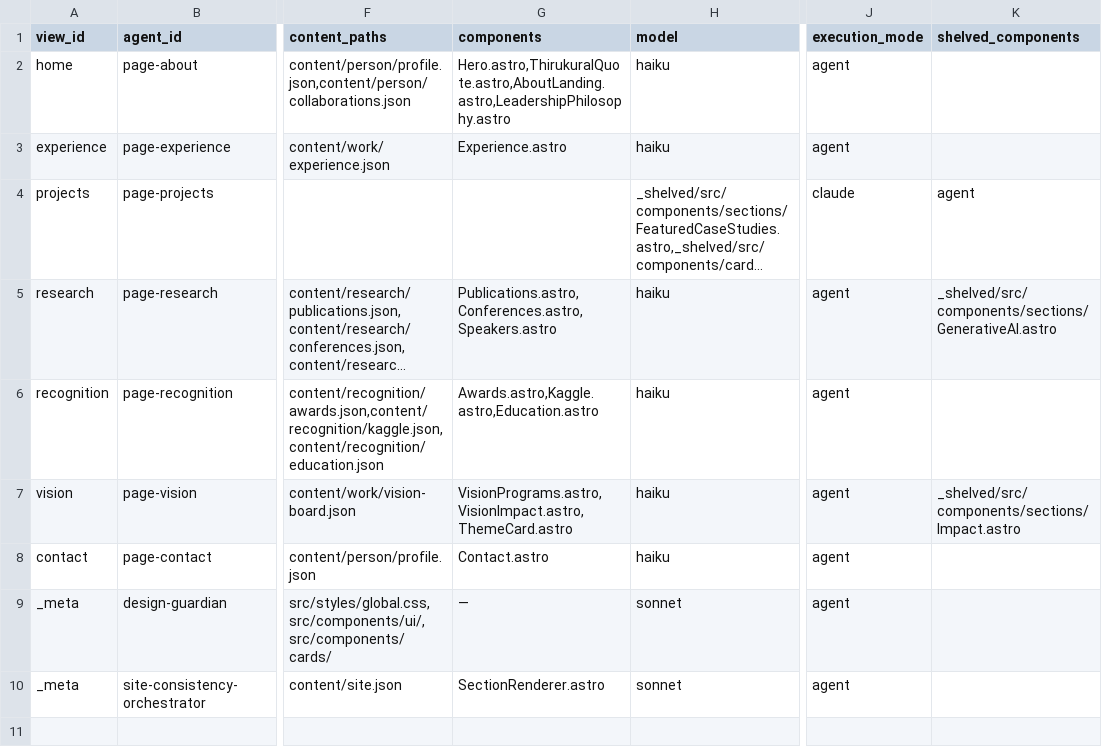
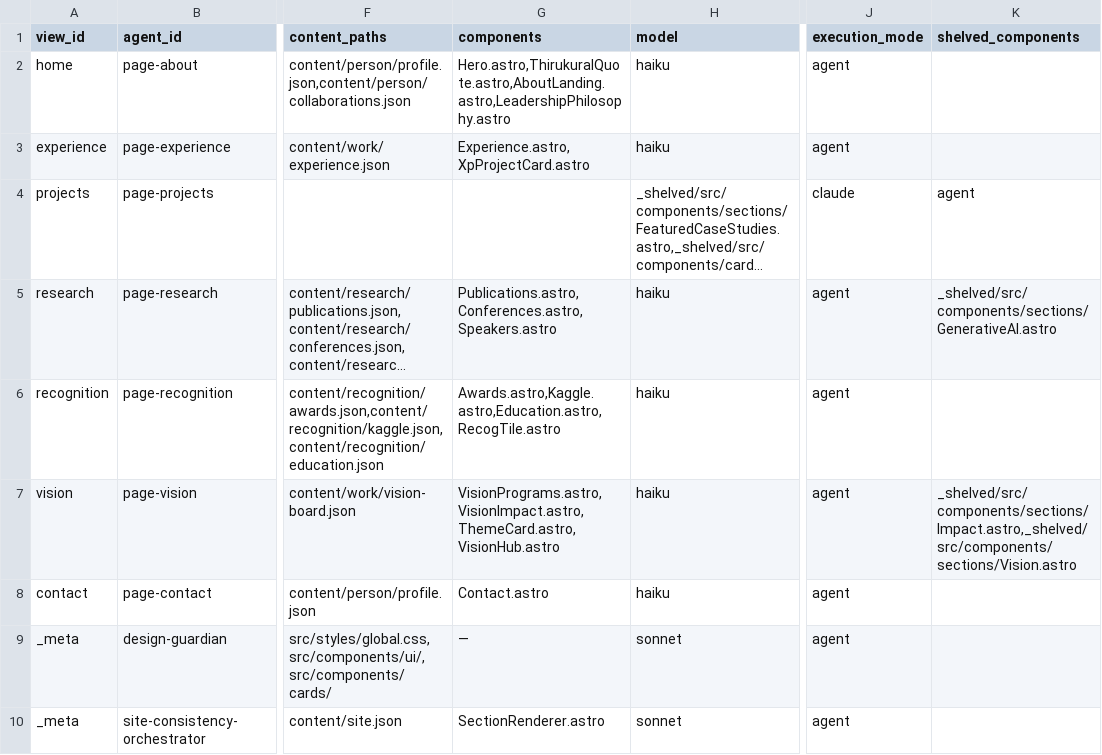
Before and after one commit to balajiselvaraj1601/portfolio_site, a CSV file: .claude/skills/page-consistency-team/assets/page_routing.csv, drawn as a sheet; only a part is shown, gaps mark what is left out; long unchanged cells end in …; the diff names each change by its address in the sheet, - before the commit and + after, or states it on an @@ line.

```diff
--- a/.claude/skills/page-consistency-team/assets/page_routing.csv
+++ b/.claude/skills/page-consistency-team/assets/page_routing.csv
-G3 (components): Experience.astro
+G3 (components): Experience.astro,XpProjectCard.astro
-G6 (components): Awards.astro,Kaggle.astro,Education.astro
+G6 (components): Awards.astro,Kaggle.astro,Education.astro,RecogTile.astro
-G7 (components): VisionPrograms.astro,VisionImpact.astro,ThemeCard.astro
+G7 (components): VisionPrograms.astro,VisionImpact.astro,ThemeCard.astro,VisionHub.astro
-K7 (shelved_components): _shelved/src/components/sections/Impact.astro
+K7 (shelved_components): _shelved/src/components/sections/Impact.astro,_shelved/src/components/sections/Vision.astro
```
Also changed, not shown: 17 other files.
